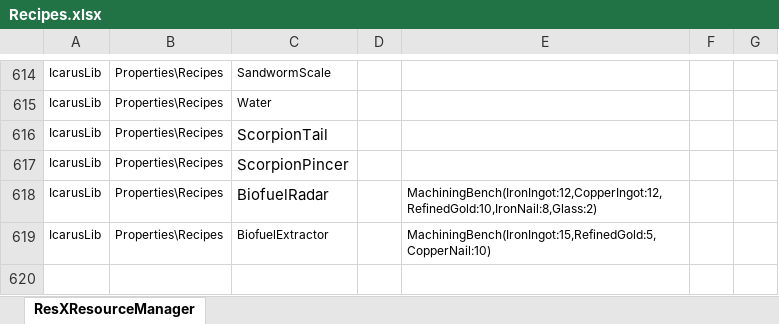
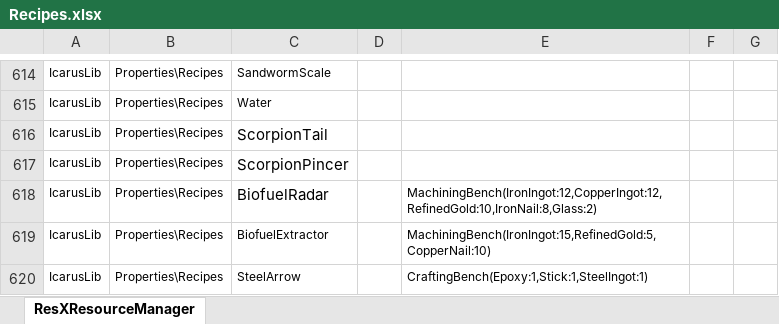
Before and after one commit to MasudaAkio/IcarusUtil, an Excel workbook: Recipes.xlsx, sheet ResXResourceManager, drawn as a sheet; only a part is shown, gaps mark what is left out; values as stored, in another font and other column widths than the file's, no borders; the diff names each change by its address in the sheet, - before the commit and + after, or states it on an @@ line.

```diff
--- a/Recipes.xlsx (sheet ResXResourceManager)
+++ b/Recipes.xlsx (sheet ResXResourceManager)
+row 620: IcarusLib | Properties\Recipes | SteelArrow |  | CraftingBench(Epoxy:1,Stick:1,SteelIngot:1)
```
Also changed, not shown: Attributes.xlsx, ObjectNames.xlsx, 21 other files.
